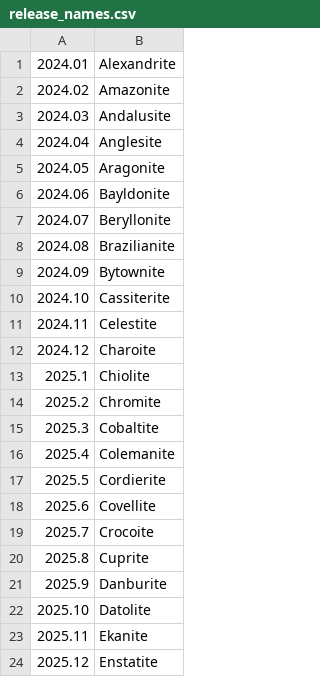
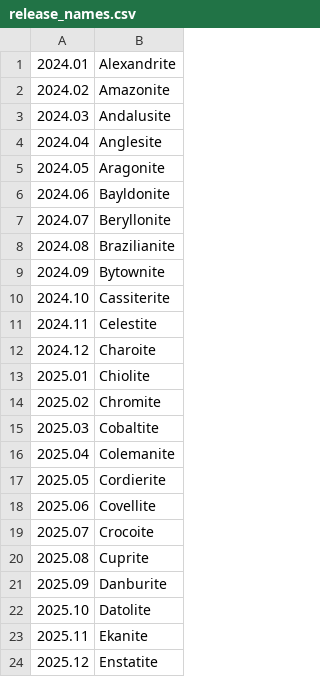
Before and after one commit to uc-cdis/thor, a CSV file: release_names.csv, drawn as a sheet.

Commit message:
Update release_names.csv (#118)

```diff
--- a/release_names.csv
+++ b/release_names.csv
@@ -12,11 +12,11 @@
 2024.12,Charoite
-2025.1,Chiolite
-2025.2,Chromite
-2025.3,Cobaltite
-2025.4,Colemanite
-2025.5,Cordierite
-2025.6,Covellite
-2025.7,Crocoite
-2025.8,Cuprite
-2025.9,Danburite
+2025.01,Chiolite
+2025.02,Chromite
+2025.03,Cobaltite
+2025.04,Colemanite
+2025.05,Cordierite
+2025.06,Covellite
+2025.07,Crocoite
+2025.08,Cuprite
+2025.09,Danburite
 2025.10,Datolite
```
